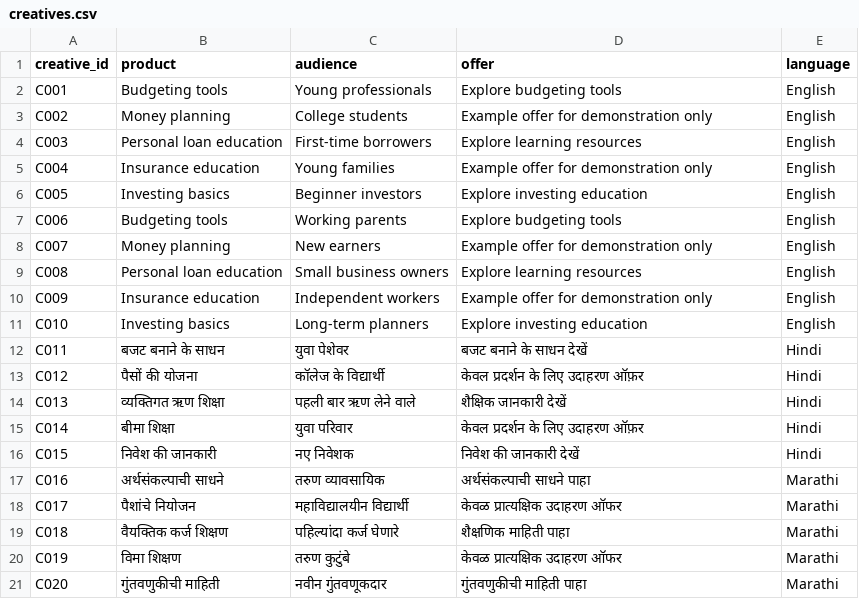
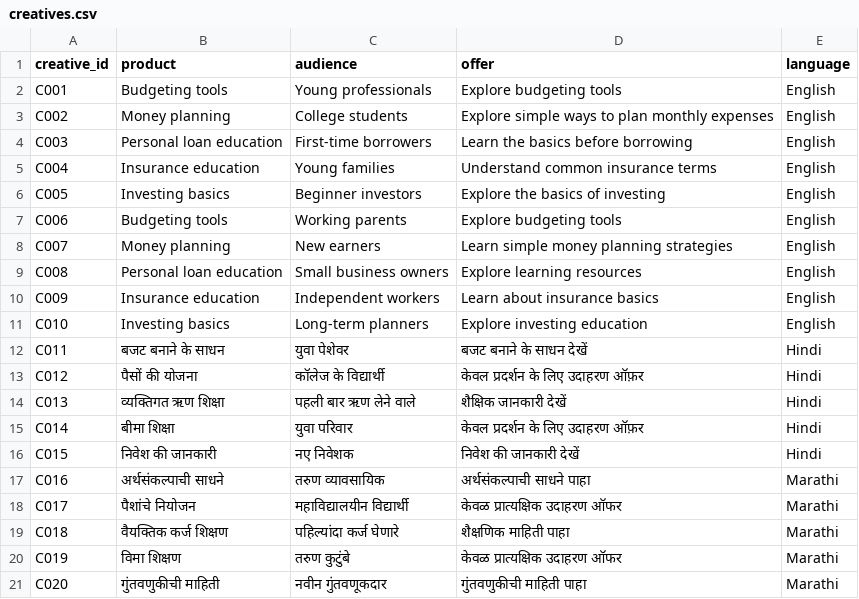
Before and after one commit to Buvashid/ai-creative-automation, a CSV file: data/creatives.csv, drawn as a sheet.

```diff
--- a/data/creatives.csv
+++ b/data/creatives.csv
@@ -2,10 +2,10 @@ creative_id,product,audience,offer,language
 C001,Budgeting tools,Young professionals,Explore budgeting tools,English
-C002,Money planning,College students,Example offer for demonstration only,English
-C003,Personal loan education,First-time borrowers,Explore learning resources,English
-C004,Insurance education,Young families,Example offer for demonstration only,English
-C005,Investing basics,Beginner investors,Explore investing education,English
+C002,Money planning,College students,Explore simple ways to plan monthly expenses,English
+C003,Personal loan education,First-time borrowers,Learn the basics before borrowing,English
+C004,Insurance education,Young families,Understand common insurance terms,English
+C005,Investing basics,Beginner investors,Explore the basics of investing,English
 C006,Budgeting tools,Working parents,Explore budgeting tools,English
-C007,Money planning,New earners,Example offer for demonstration only,English
+C007,Money planning,New earners,Learn simple money planning strategies,English
 C008,Personal loan education,Small business owners,Explore learning resources,English
-C009,Insurance education,Independent workers,Example offer for demonstration only,English
+C009,Insurance education,Independent workers,Learn about insurance basics,English
 C010,Investing basics,Long-term planners,Explore investing education,English
```
Also changed, not shown: reports/qa_log.csv, 11 other files.
